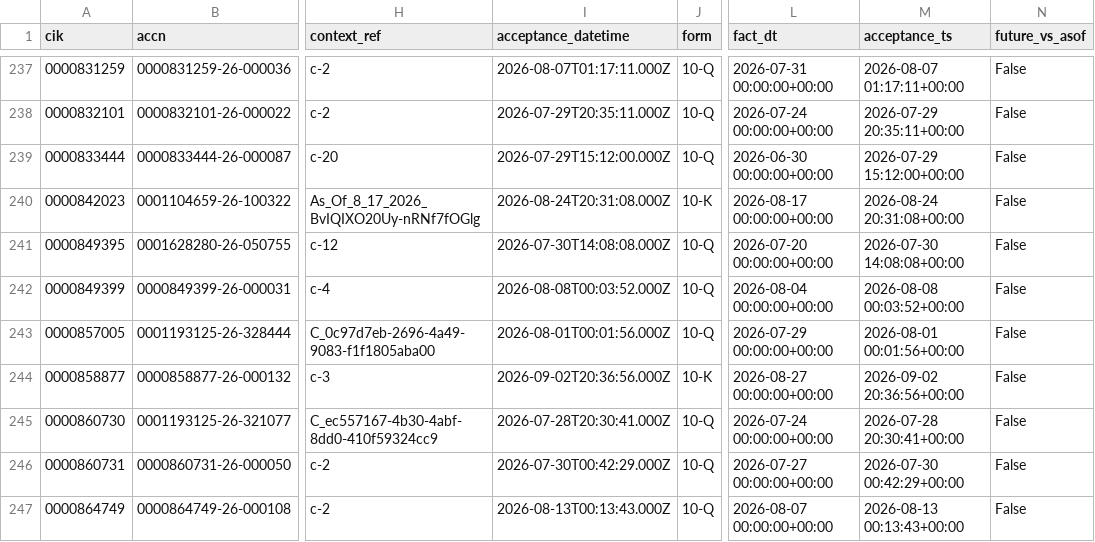
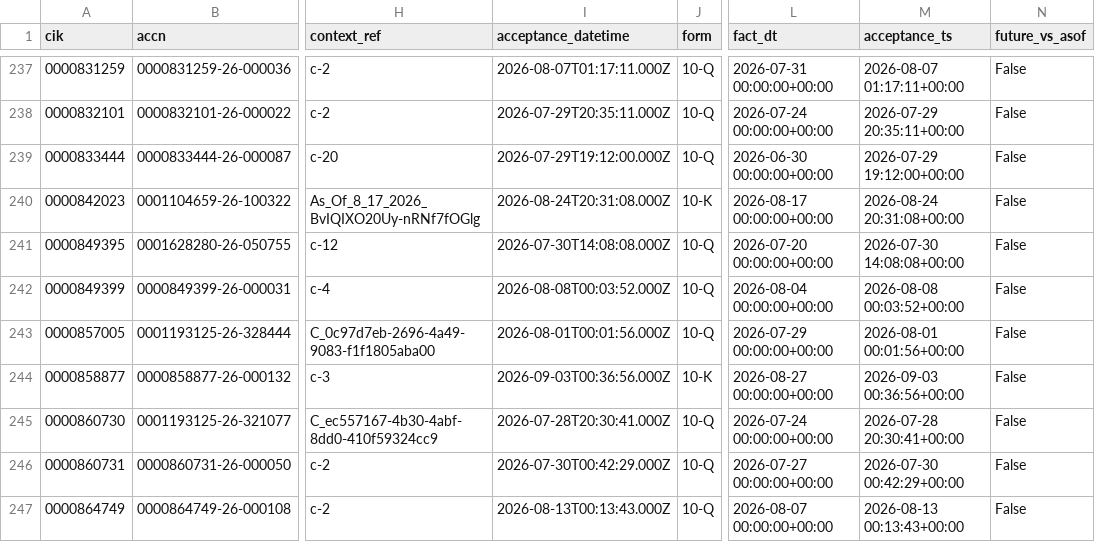
Before and after one commit to nb788/ChatGPT-stock-lab, a CSV file: data/qa_all_current_filing_dei_facts.csv, drawn as a sheet; only a part is shown, gaps mark what is left out; the diff covers the shown part only; the diff names each change by its address in the sheet, - before the commit and + after, or states it on an @@ line.

```diff
--- a/data/qa_all_current_filing_dei_facts.csv
+++ b/data/qa_all_current_filing_dei_facts.csv
-I239 (acceptance_datetime): 2026-07-29T15:12:00.000Z
+I239 (acceptance_datetime): 2026-07-29T19:12:00.000Z
-M239 (acceptance_ts): 2026-07-29 15:12:00+00:00
+M239 (acceptance_ts): 2026-07-29 19:12:00+00:00
-I244 (acceptance_datetime): 2026-09-02T20:36:56.000Z
+I244 (acceptance_datetime): 2026-09-03T00:36:56.000Z
-M244 (acceptance_ts): 2026-09-02 20:36:56+00:00
+M244 (acceptance_ts): 2026-09-03 00:36:56+00:00
```
Also changed, not shown: 34 edited cells elsewhere in this file, data/qa_all_current_latest_filings.csv, data/qa_all_current_resolution.csv, 18 other files.
